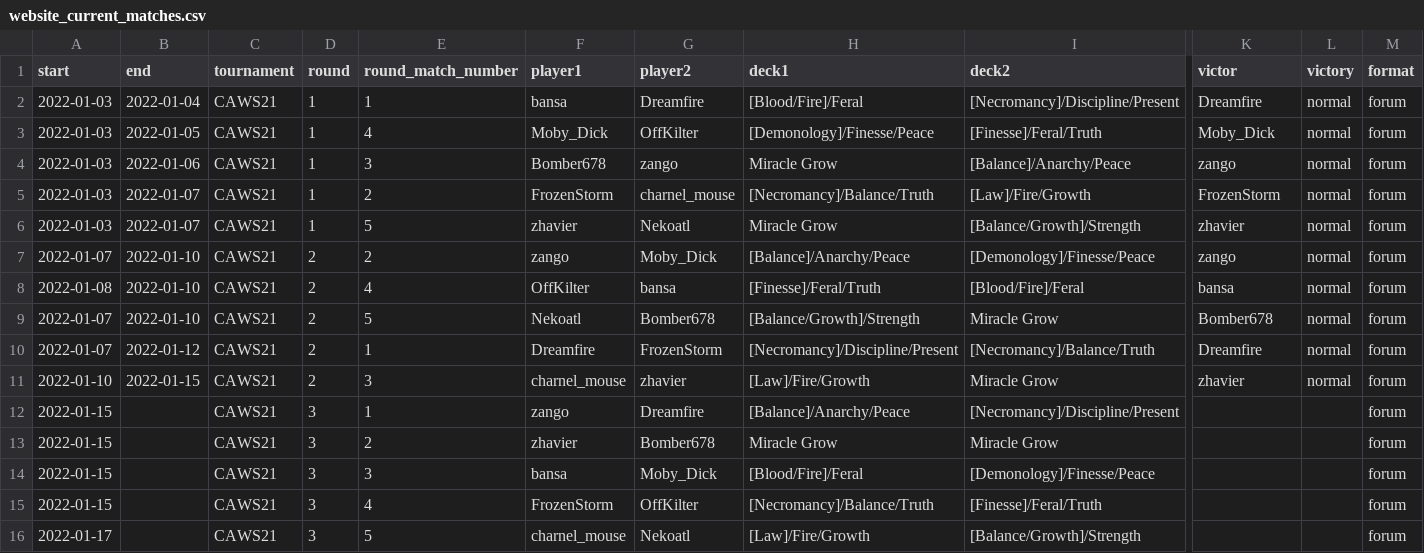
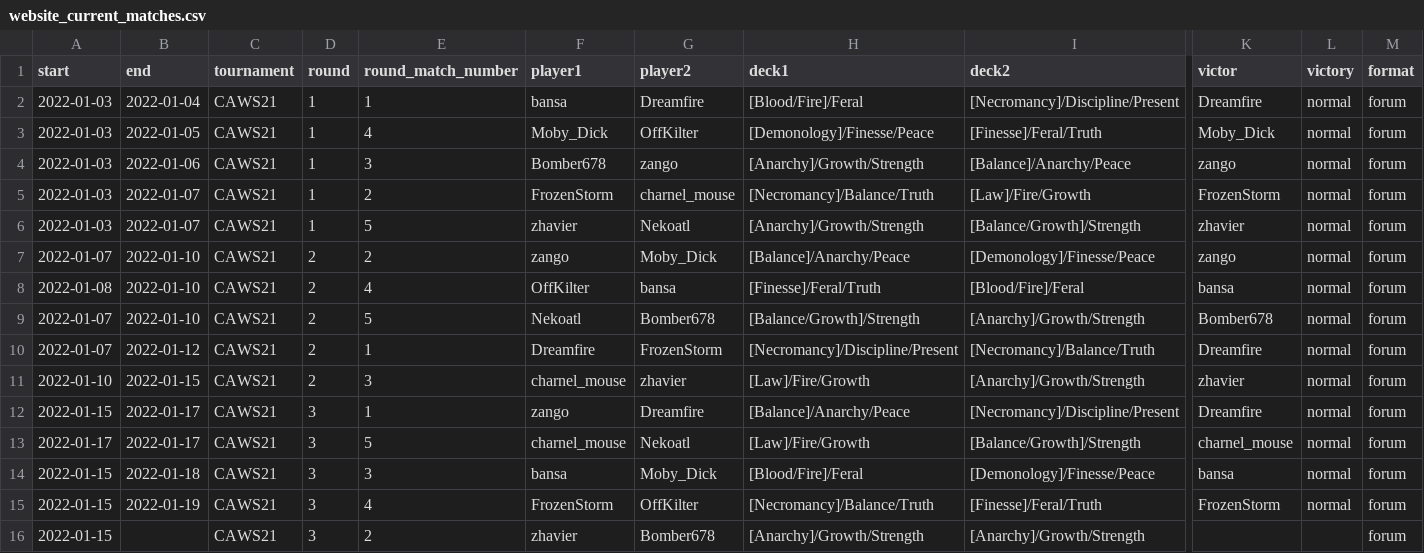
Before and after one commit to CharnelMouse/personal-website, a CSV file: static/codex/website_current_matches.csv, drawn as a sheet; only a part is shown, gaps mark what is left out; removed rows and columns are numbered as before the commit, all else as after; rows hold the shown columns only; the diff names each change by its address in the sheet, - before the commit and + after, or states it on an @@ line.

```diff
--- a/static/codex/website_current_matches.csv
+++ b/static/codex/website_current_matches.csv
-H4 (deck1): Miracle Grow
+H4 (deck1): [Anarchy]/Growth/Strength
-H6 (deck1): Miracle Grow
+H6 (deck1): [Anarchy]/Growth/Strength
-I9 (deck2): Miracle Grow
+I9 (deck2): [Anarchy]/Growth/Strength
-I11 (deck2): Miracle Grow
+I11 (deck2): [Anarchy]/Growth/Strength
-B12 (end): (empty)
+B12 (end): 2022-01-17
-K12 (victor): (empty)
+K12 (victor): Dreamfire
-L12 (victory): (empty)
+L12 (victory): normal
-row 13: 2022-01-15 |  | CAWS21 | 3 | 2 | zhavier | Bomber678 | Miracle Grow | Miracle Grow |  |  | forum
+row 13: 2022-01-17 | 2022-01-17 | CAWS21 | 3 | 5 | charnel_mouse | Nekoatl | [Law]/Fire/Growth | [Balance/Growth]/Strength | charnel_mouse | normal | forum
-B14 (end): (empty)
+B14 (end): 2022-01-18
-K14 (victor): (empty)
+K14 (victor): bansa
-L14:L15 (victory): (empty)
+L14:L15 (victory): normal
-B15 (end): (empty)
+B15 (end): 2022-01-19
-K15 (victor): (empty)
+K15 (victor): FrozenStorm
-A16 (start): 2022-01-17
+A16 (start): 2022-01-15
-E16 (round_match_number): 5
+E16 (round_match_number): 2
-F16 (player1): charnel_mouse
+F16 (player1): zhavier
-G16 (player2): Nekoatl
+G16 (player2): Bomber678
-H16 (deck1): [Law]/Fire/Growth
+H16 (deck1): [Anarchy]/Growth/Strength
-I16 (deck2): [Balance/Growth]/Strength
+I16 (deck2): [Anarchy]/Growth/Strength
```
Also changed, not shown: static/codex/vs_split_n_eff.csv, 6 other files.
